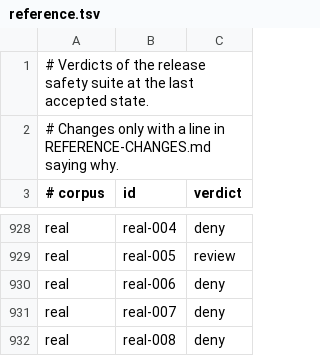
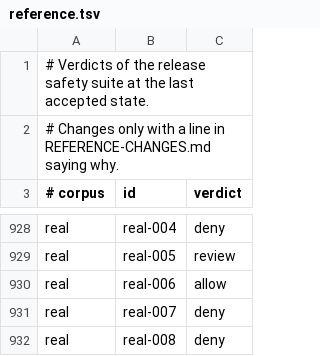
Before and after one commit to InnerWarden/inner-warden, a TSV file: crates/agent-guard/corpus/reference.tsv, drawn as a sheet; only a part is shown, gaps mark what is left out.

Commit message:
Guard: text inline code only edits is not a command, pkill by what its pattern matches, every install path, one parse per line
Text that Python, Node or Ruby code only edits, writes or prints (a replace of a line naming rm -rf "$dir"/x) is no longer read as a command; only the line a process call runs counts, and a string that reaches a process, runs code where it stands or passes through a call the reader does not follow keeps its refusal. A pkill -f pattern is matched against the command lines of the guard's own processes: one that matches none is not a kill of the guard, one that spells its name another way is refused. Removing or moving any place the Community and Pro installers write is refused. A long line is parsed once per check instead of 19 times.

```diff
--- a/crates/agent-guard/corpus/reference.tsv
+++ b/crates/agent-guard/corpus/reference.tsv
@@ -929,3 +929,3 @@ real	real-004	deny
 real	real-005	review
-real	real-006	deny
+real	real-006	allow
 real	real-007	deny
```
Also changed, not shown: 9 other files.
